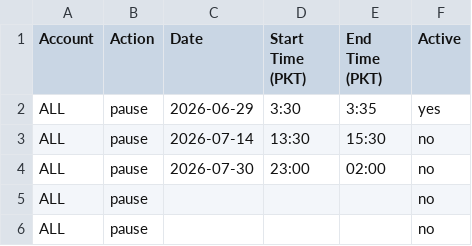
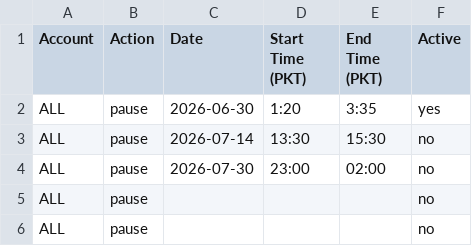
Before and after one commit to ikramo1/Bot-Schedule-Control, a CSV file: schedule.csv, drawn as a sheet.

Commit message:
Update schedule.csv

```diff
--- a/schedule.csv
+++ b/schedule.csv
@@ -1,3 +1,3 @@
 Account,Action,Date,Start Time (PKT),End Time (PKT),Active
-ALL,pause,2026-06-29,3:30,3:35,yes
+ALL,pause,2026-06-30,1:20,3:35,yes
 ALL,pause,2026-07-14,13:30,15:30,no
```
